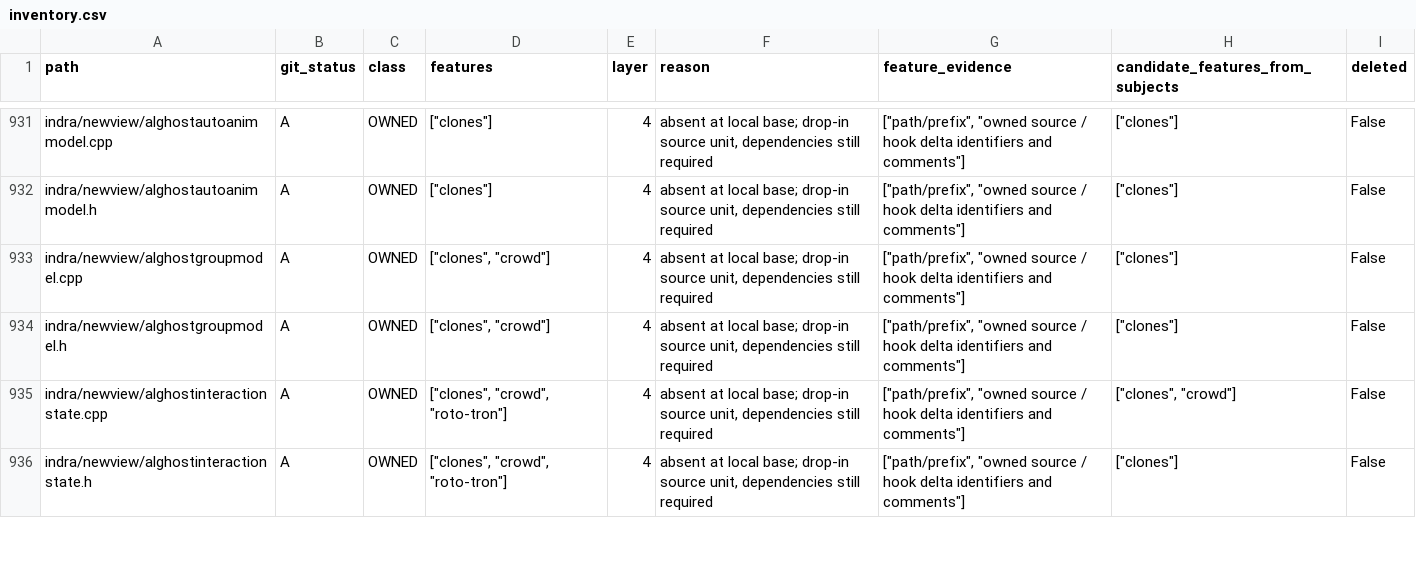
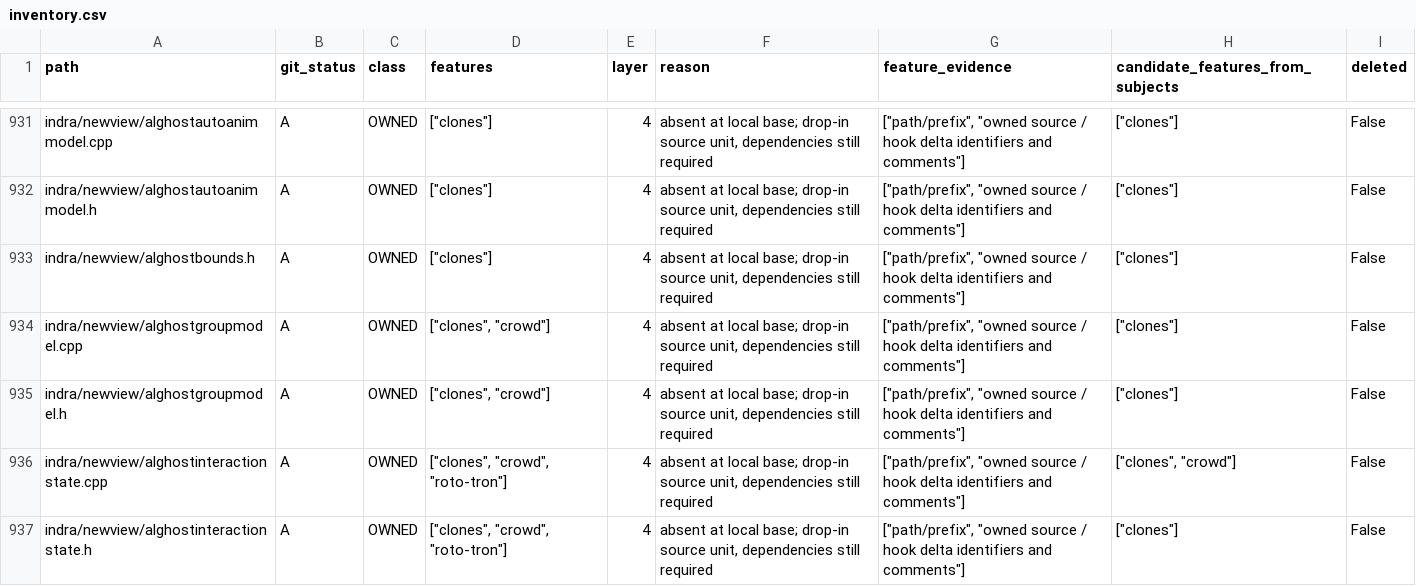
Before and after one commit to bwlupus-ctrl/Alchemy-Machinima, a CSV file: doc/director_suitcase/inventory.csv, drawn as a sheet; only a part is shown, gaps mark what is left out; the diff covers the shown part only; the diff names each change by its address in the sheet, - before the commit and + after, or states it on an @@ line.

```diff
--- a/doc/director_suitcase/inventory.csv
+++ b/doc/director_suitcase/inventory.csv
+row 933: indra/newview/alghostbounds.h | A | OWNED | ["clones"] | 4 | absent at local base; drop-in source unit, dependencies still required | ["path/prefix", "owned source / hook delta identifiers and comments"] | ["clones"] | False
```
Also changed, not shown: 2 added rows and 5 edited cells elsewhere in this file, 28 other files.
